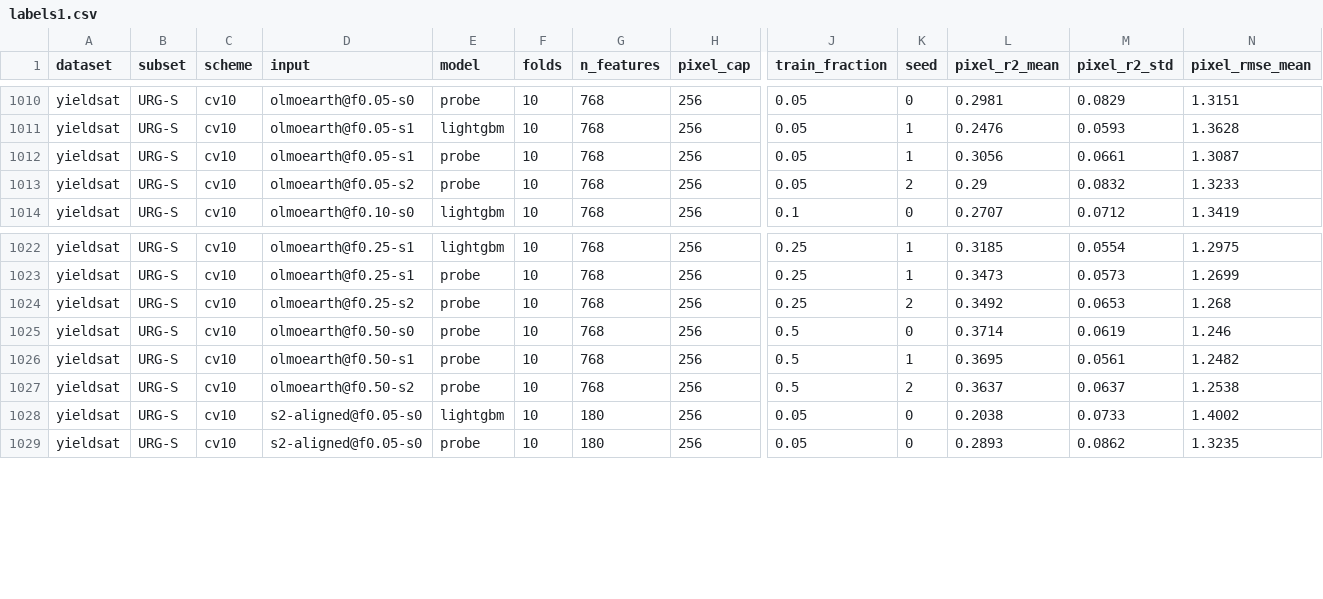
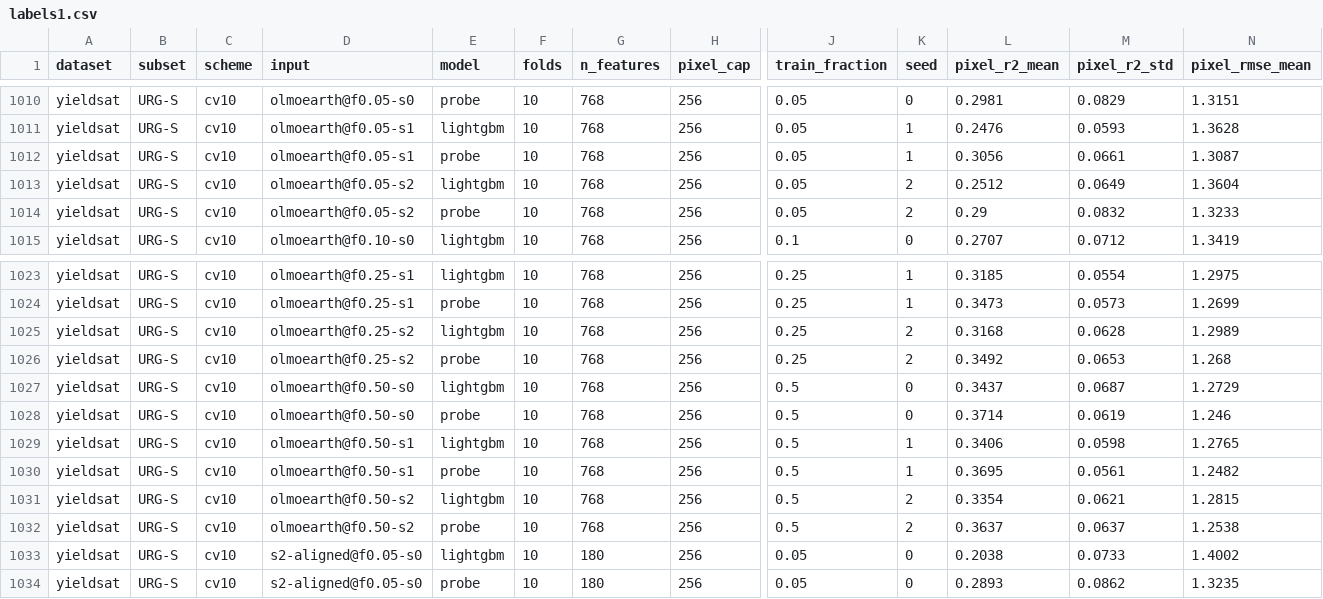
Before and after one commit to harryfyjiswalker/agribench, a CSV file: results/yieldsat/labels1.csv, drawn as a sheet; only a part is shown, gaps mark what is left out; rows hold the shown columns only; the diff names each change by its address in the sheet, - before the commit and + after, or states it on an @@ line.

```diff
--- a/results/yieldsat/labels1.csv
+++ b/results/yieldsat/labels1.csv
+row 1013: yieldsat | URG-S | cv10 | olmoearth@f0.05-s2 | lightgbm | 10 | 768 | 256 | 0.05 | 2 | 0.2512 | 0.0649 | 1.3604
+row 1025: yieldsat | URG-S | cv10 | olmoearth@f0.25-s2 | lightgbm | 10 | 768 | 256 | 0.25 | 2 | 0.3168 | 0.0628 | 1.2989
+row 1027: yieldsat | URG-S | cv10 | olmoearth@f0.50-s0 | lightgbm | 10 | 768 | 256 | 0.5 | 0 | 0.3437 | 0.0687 | 1.2729
+row 1029: yieldsat | URG-S | cv10 | olmoearth@f0.50-s1 | lightgbm | 10 | 768 | 256 | 0.5 | 1 | 0.3406 | 0.0598 | 1.2765
+row 1031: yieldsat | URG-S | cv10 | olmoearth@f0.50-s2 | lightgbm | 10 | 768 | 256 | 0.5 | 2 | 0.3354 | 0.0621 | 1.2815
```
Also changed, not shown: results/yieldsat/diagnostics/fm1-gpu-ci.csv, results/yieldsat/diagnostics/fm1-gpu-ranks.csv, 9 other files.
